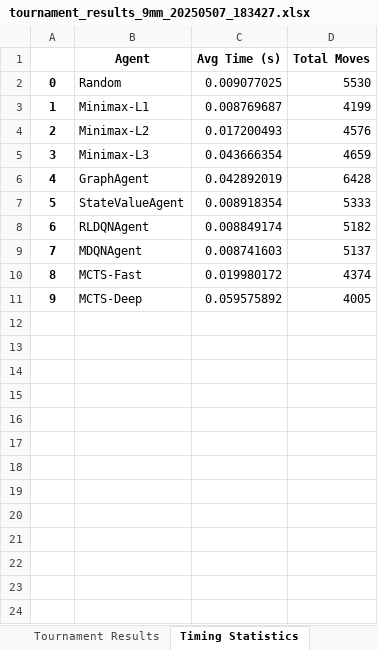
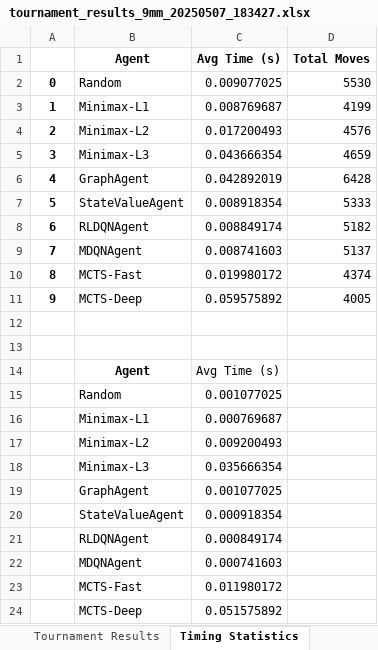
Before and after one commit to jakubkalinski0/Multistage-Morris-AI, an Excel workbook: tournament_results_9mm_20250507_183427.xlsx, sheet Timing Statistics, drawn as a sheet; values as stored, in another font and other column widths than the file's, no borders; charts and pictures not drawn; the diff names each change by its address in the sheet, - before the commit and + after, or states it on an @@ line.

```diff
--- a/tournament_results_9mm_20250507_183427.xlsx (sheet Timing Statistics)
+++ b/tournament_results_9mm_20250507_183427.xlsx (sheet Timing Statistics)
+row 12: (empty)
+row 13: (empty)
+row 14:  | Agent | Avg Time (s)
+row 15:  | Random | 0.001077025
+row 16:  | Minimax-L1 | 0.000769687
+row 17:  | Minimax-L2 | 0.009200493
+row 18:  | Minimax-L3 | 0.035666354
+row 19:  | GraphAgent | 0.001077025
+row 20:  | StateValueAgent | 0.000918354
+row 21:  | RLDQNAgent | 0.000849174
+row 22:  | MDQNAgent | 0.000741603
+row 23:  | MCTS-Fast | 0.011980172
+row 24:  | MCTS-Deep | 0.051575892
```
Also changed, not shown: sheet Tournament Results, charts or pictures, 3 other files.
